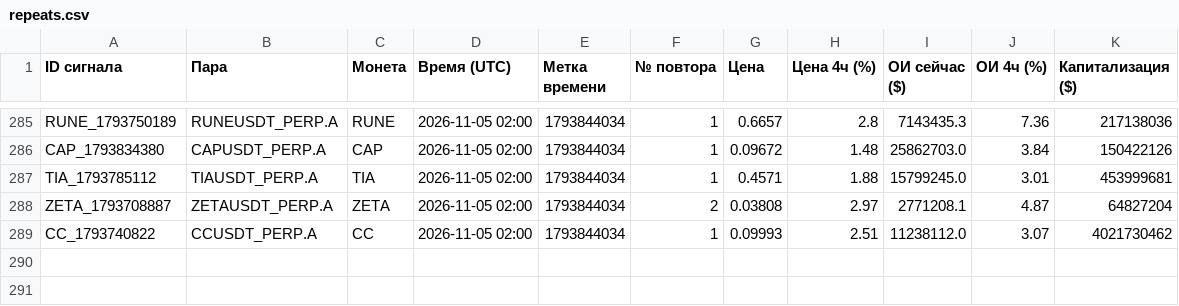
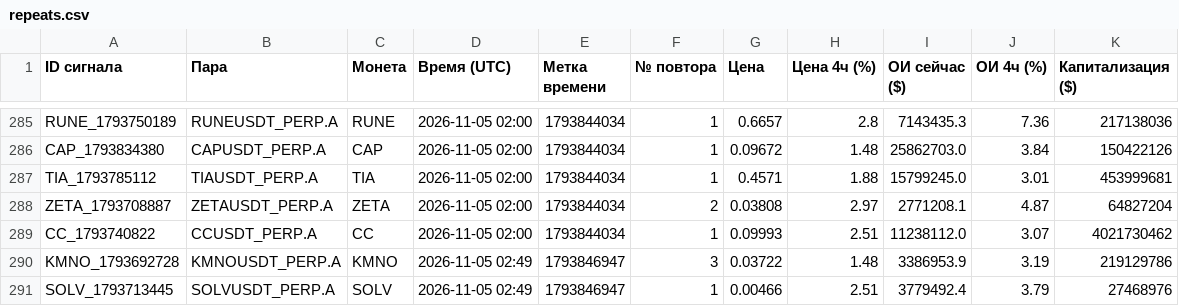
Before and after one commit to HelaPataki/crypto-bot, a CSV file: repeats.csv, drawn as a sheet; only a part is shown, gaps mark what is left out.

```diff
--- a/repeats.csv
+++ b/repeats.csv
@@ -289 +289,3 @@ ZETA_1793708887,ZETAUSDT_PERP.A,ZETA,2026-11-05 02:00,1793844034,2,0.03808,2.97,
 CC_1793740822,CCUSDT_PERP.A,CC,2026-11-05 02:00,1793844034,1,0.09993,2.51,11238112.0,3.07,4021730462
+KMNO_1793692728,KMNOUSDT_PERP.A,KMNO,2026-11-05 02:49,1793846947,3,0.03722,1.48,3386953.9,3.19,219129786
+SOLV_1793713445,SOLVUSDT_PERP.A,SOLV,2026-11-05 02:49,1793846947,1,0.00466,2.51,3779492.4,3.79,27468976
```
Also changed, not shown: signals.csv, 1 other file.
